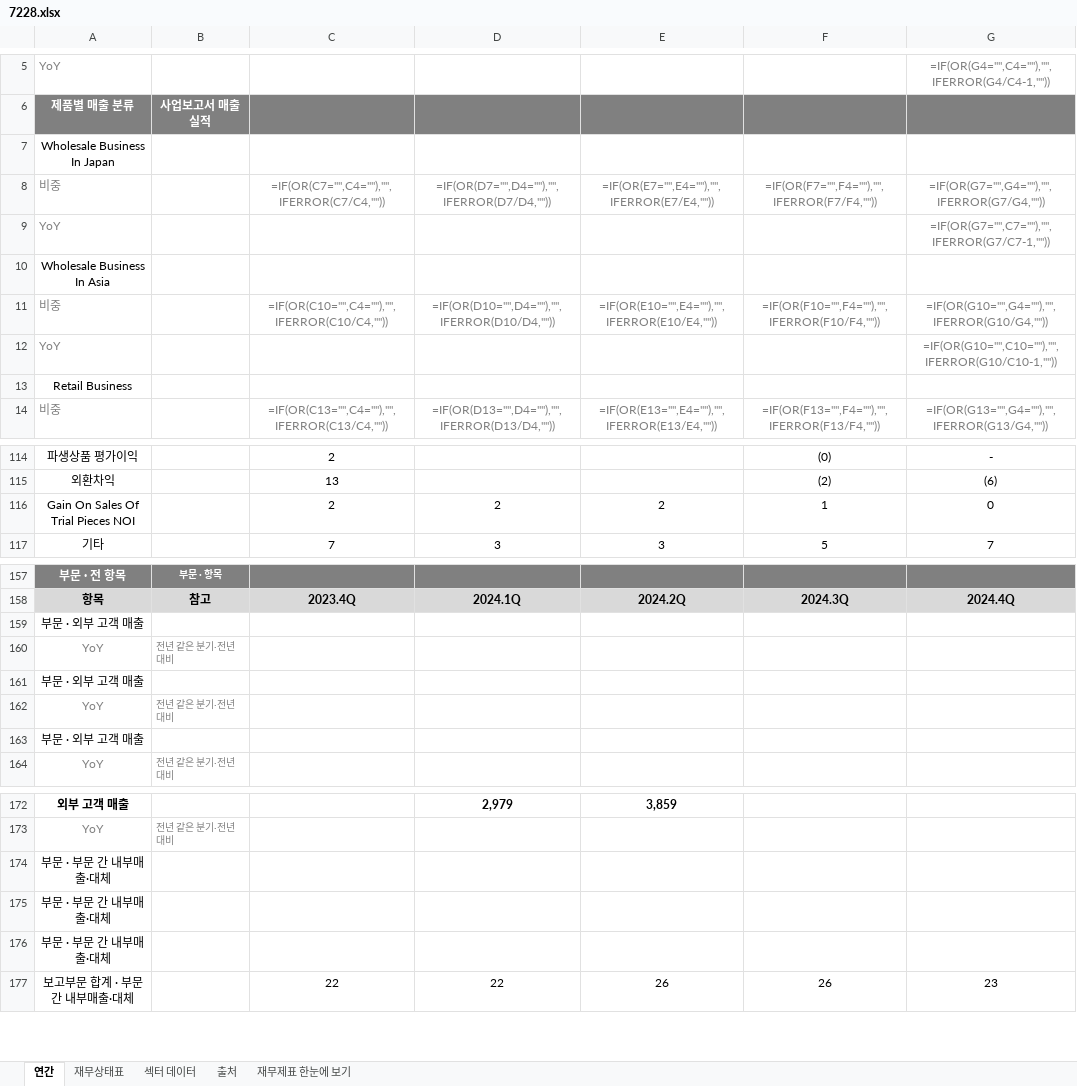
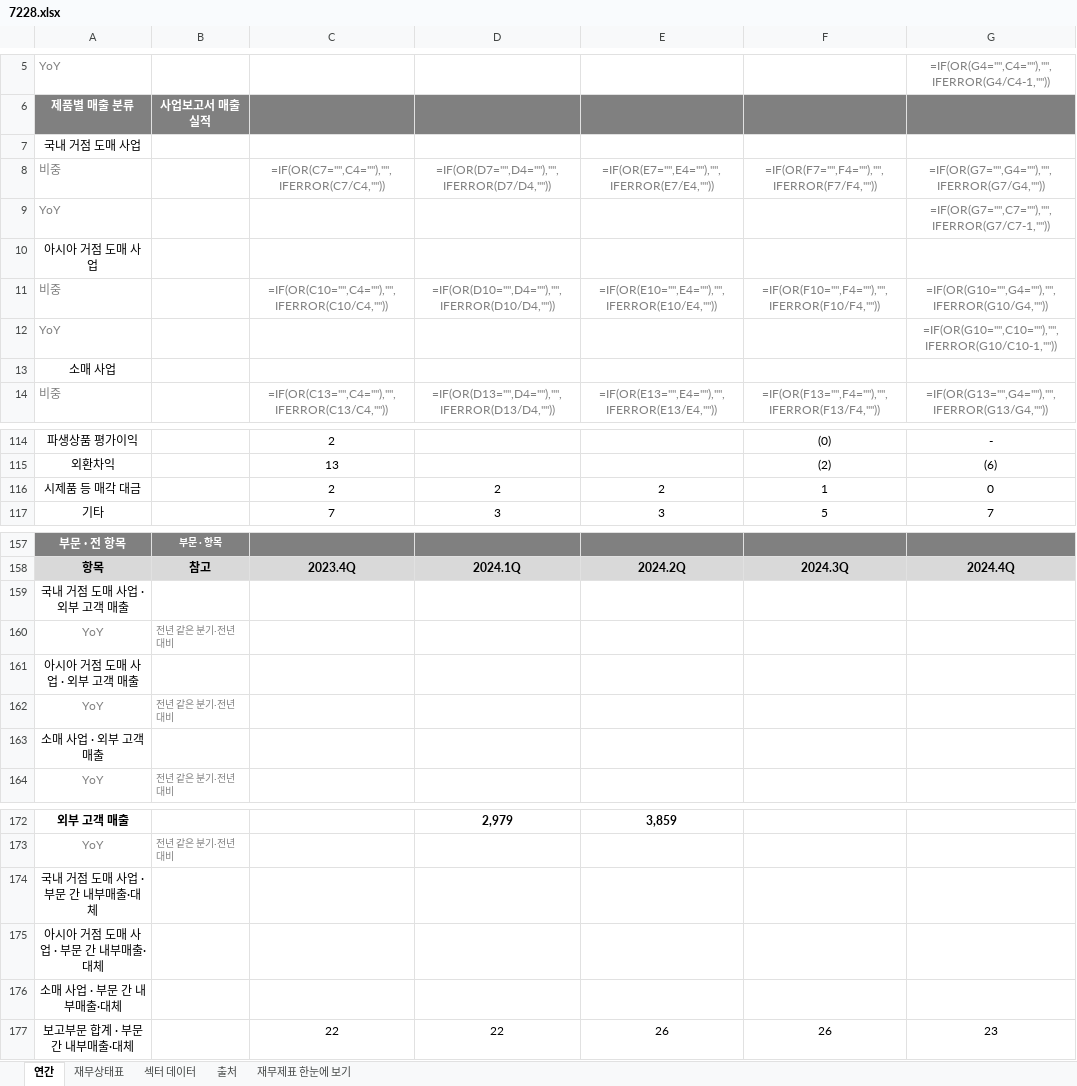
Before and after one commit to minwook1011/earnings-screener, an Excel workbook: docs/data/jp/xlsx/7228.xlsx, sheet 연간, drawn as a sheet; only a part is shown, gaps mark what is left out; values as stored, in another font and other column widths than the file's, no borders; formulas without a stored value are shown as written; the diff covers the shown part only; the diff names each change by its address in the sheet, - before the commit and + after, or states it on an @@ line.

```diff
--- a/docs/data/jp/xlsx/7228.xlsx (sheet 연간)
+++ b/docs/data/jp/xlsx/7228.xlsx (sheet 연간)
-A7: Wholesale Business In Japan
+A7: 국내 거점 도매 사업
-A10: Wholesale Business In Asia
+A10: 아시아 거점 도매 사업
-A13: Retail Business
+A13: 소매 사업
-A116: Gain On Sales Of Trial Pieces NOI
+A116: 시제품 등 매각 대금
-A159: 부문 · 외부 고객 매출
+A159: 국내 거점 도매 사업 · 외부 고객 매출
-A161: 부문 · 외부 고객 매출
+A161: 아시아 거점 도매 사업 · 외부 고객 매출
-A163: 부문 · 외부 고객 매출
+A163: 소매 사업 · 외부 고객 매출
-A174: 부문 · 부문 간 내부매출·대체
+A174: 국내 거점 도매 사업 · 부문 간 내부매출·대체
-A175: 부문 · 부문 간 내부매출·대체
+A175: 아시아 거점 도매 사업 · 부문 간 내부매출·대체
-A176: 부문 · 부문 간 내부매출·대체
+A176: 소매 사업 · 부문 간 내부매출·대체
```
Also changed, not shown: 6 edited cells elsewhere in this sheet, sheet 재무제표 한눈에 보기, 2 other files.
